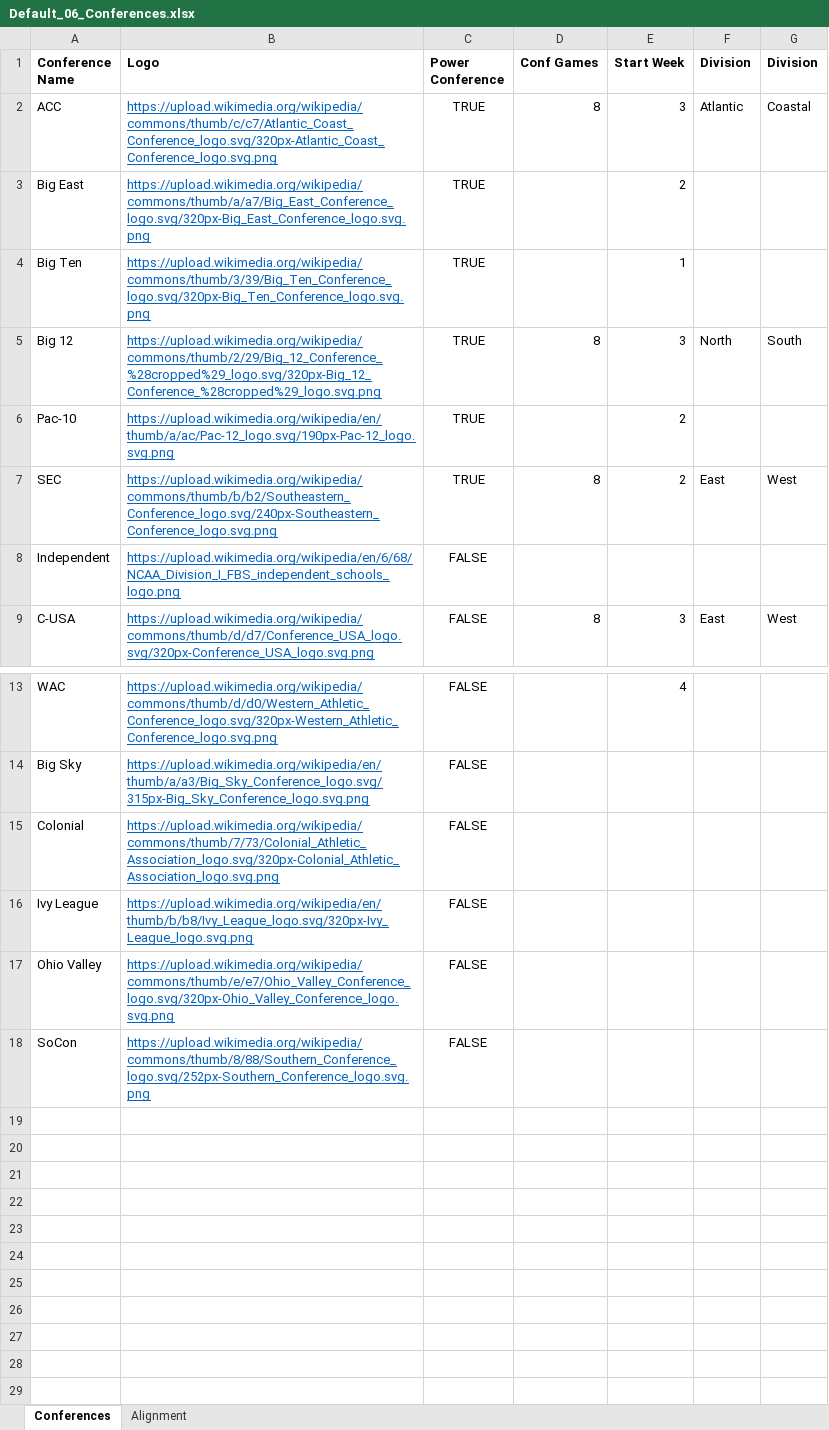
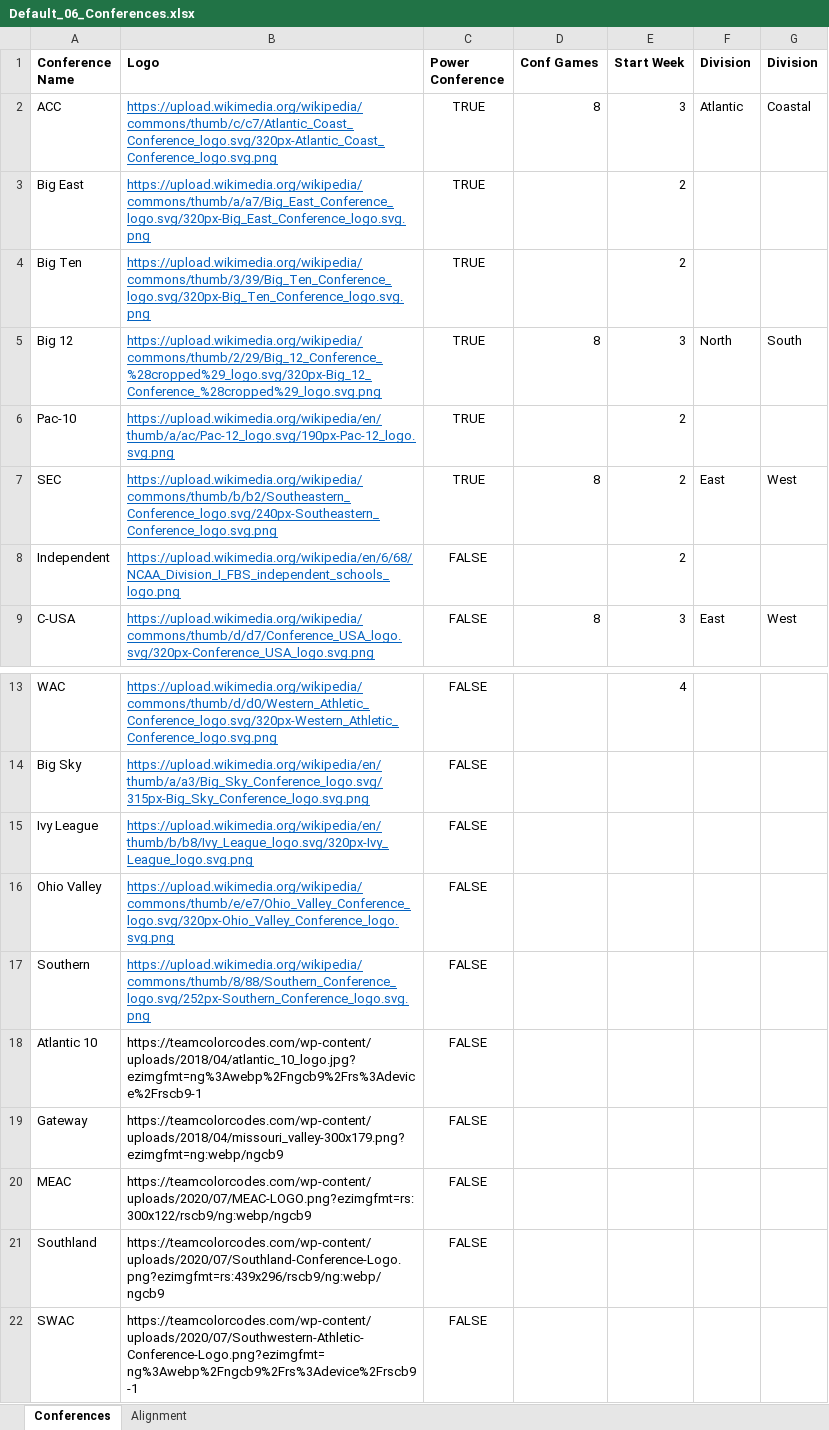
Before and after one commit to jet5195/NCAA-PS2-Scheduler-UI, an Excel workbook: example excel docs/Default_06_Conferences.xlsx, sheet Conferences, drawn as a sheet; only a part is shown, gaps mark what is left out; values as stored, in another font and other column widths than the file's, no borders; charts and pictures not drawn; removed rows and columns are numbered as before the commit, all else as after; the diff names each change by its address in the sheet, - before the commit and + after, or states it on an @@ line.

Commit message:
Updated 06 Team/Conference Data

```diff
--- a/example excel docs/Default_06_Conferences.xlsx (sheet Conferences)
+++ b/example excel docs/Default_06_Conferences.xlsx (sheet Conferences)
-E4 (Start Week): 1
+E4 (Start Week): 2
-E8 (Start Week): (empty)
+E8 (Start Week): 2
-row 15: Colonial | https://upload.wikimedia.org/wikipedia/commons/thumb/7/73/Colonial_Athletic_Association_logo.svg/320px-Colonial_Athletic_Association_logo.svg.png | FALSE
-A17 (Conference Name): SoCon
+A17 (Conference Name): Southern
+row 18: Atlantic 10 | https://teamcolorcodes.com/wp-content/uploads/2018/04/atlantic_10_logo.jpg?ezimgfmt=ng%3Awebp%2Fngcb9%2Frs%3Adevice%2Frscb9-1 | FALSE
+row 19: Gateway | https://teamcolorcodes.com/wp-content/uploads/2018/04/missouri_valley-300x179.png?ezimgfmt=ng:webp/ngcb9 | FALSE
+row 20: MEAC | https://teamcolorcodes.com/wp-content/uploads/2020/07/MEAC-LOGO.png?ezimgfmt=rs:300x122/rscb9/ng:webp/ngcb9 | FALSE
+row 21: Southland | https://teamcolorcodes.com/wp-content/uploads/2020/07/Southland-Conference-Logo.png?ezimgfmt=rs:439x296/rscb9/ng:webp/ngcb9 | FALSE
+row 22: SWAC | https://teamcolorcodes.com/wp-content/uploads/2020/07/Southwestern-Athletic-Conference-Logo.png?ezimgfmt=ng%3Awebp%2Fngcb9%2Frs%3Adevice%2Frscb9-1 | FALSE
```
Also changed, not shown: sheet Alignment, charts or pictures.
